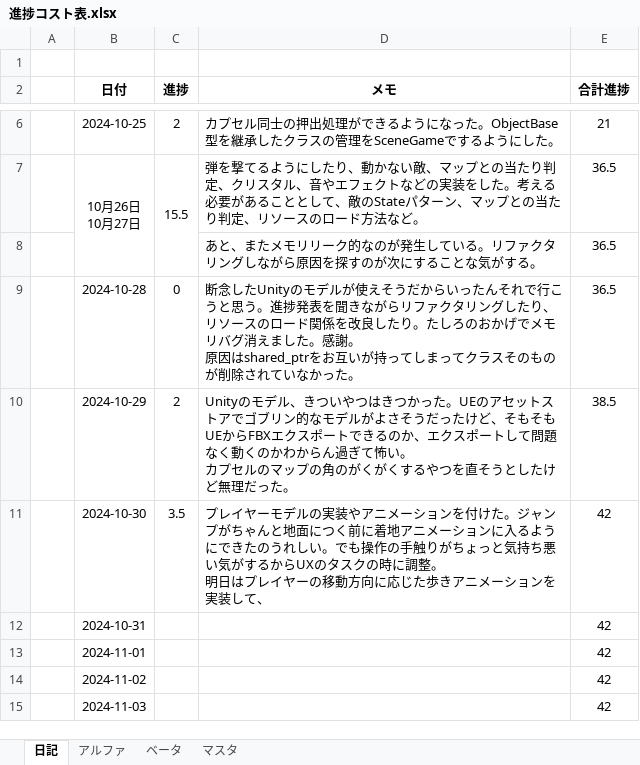
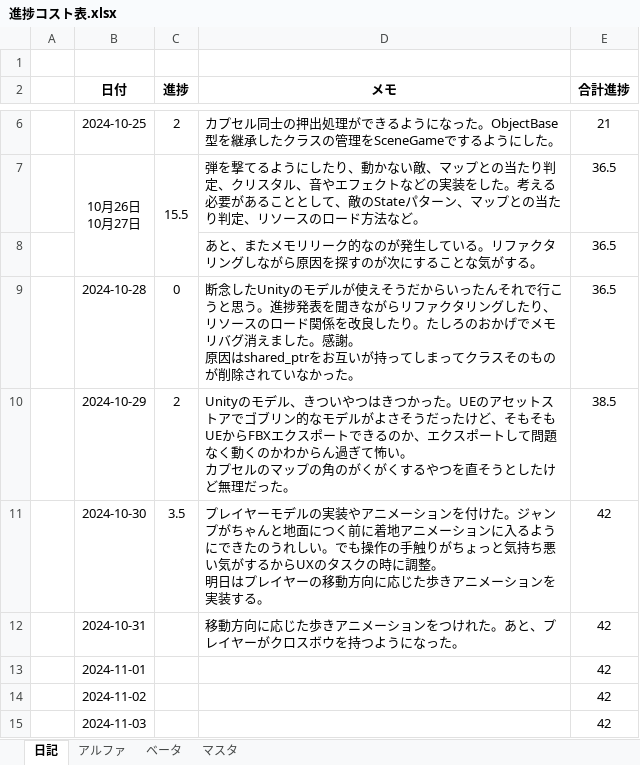
Before and after one commit to nkd10121/EmploymentWorks, an Excel workbook: 進捗コスト表.xlsx, sheet 日記, drawn as a sheet; only a part is shown, gaps mark what is left out; values as stored, in another font and other column widths than the file's, no borders; the diff names each change by its address in the sheet, - before the commit and + after, or states it on an @@ line.

```diff
--- a/進捗コスト表.xlsx (sheet 日記)
+++ b/進捗コスト表.xlsx (sheet 日記)
-D11 (メモ): …ンを実装して、
+D11 (メモ): …ンを実装する。
-D12 (メモ): (empty)
+D12 (メモ): 移動方向に応じた歩きアニメーションをつけれた。あと、プレイヤーがクロスボウを持つようになった。
```
Also changed, not shown: 4 other files.
